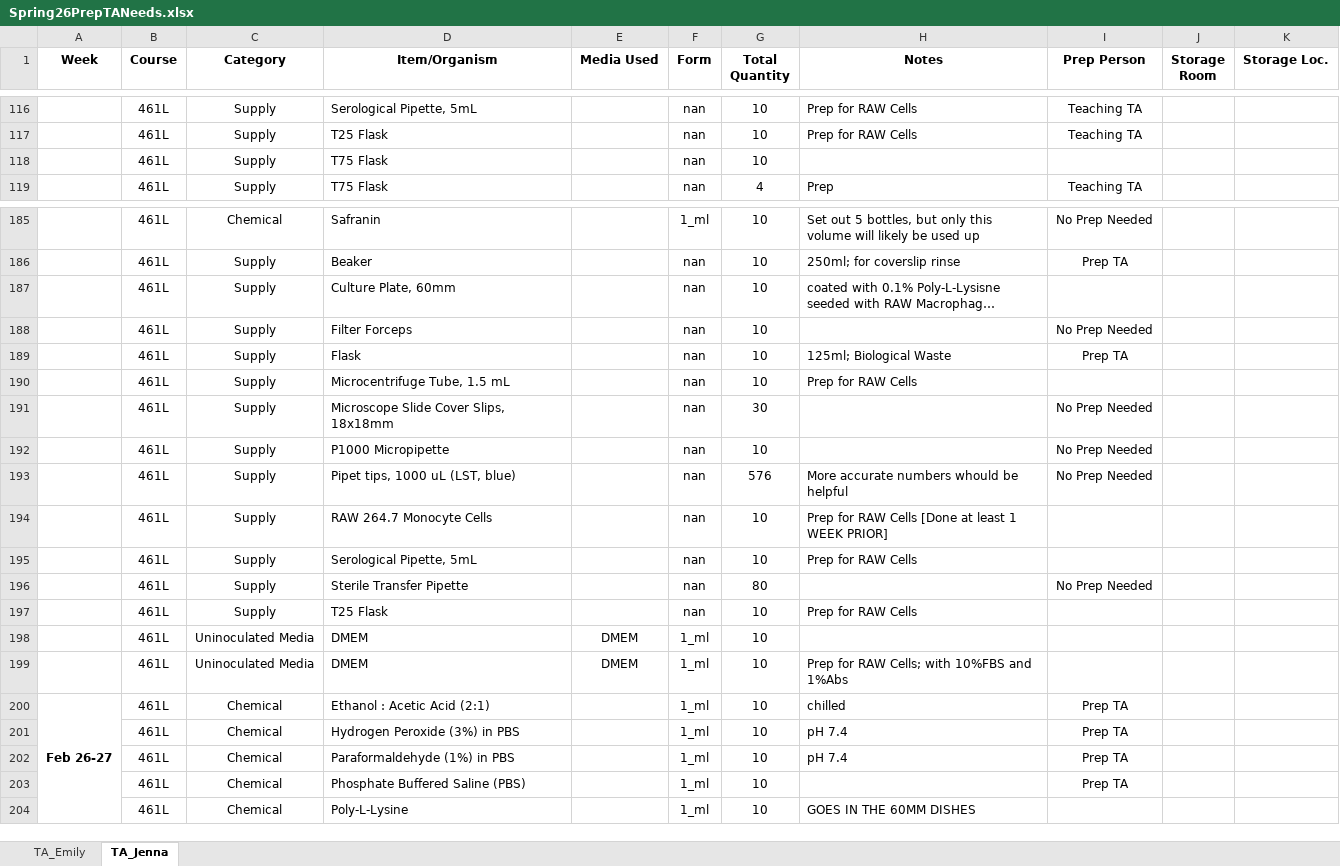
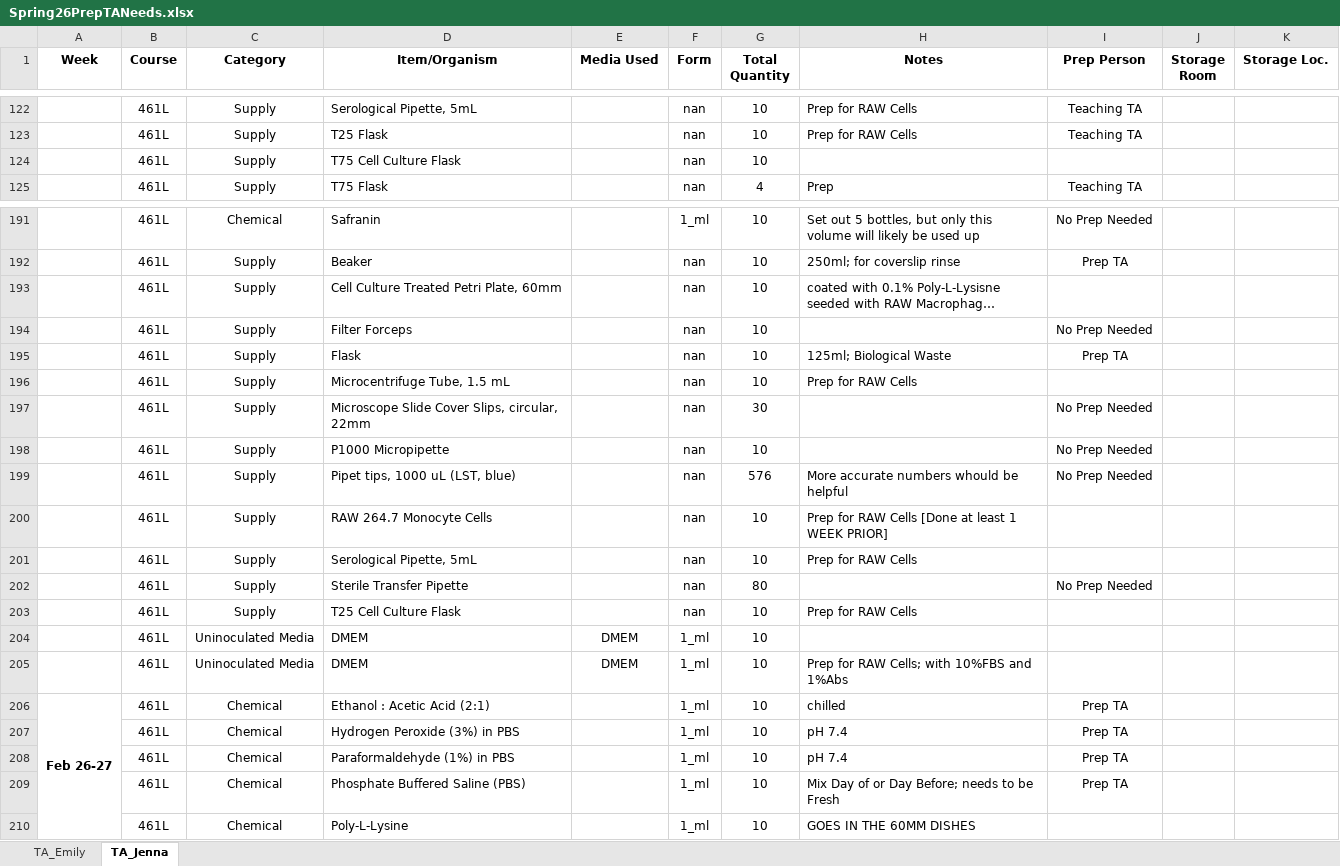
Before and after one commit to KandriaD/MICROcost, an Excel workbook: Spring26PrepTANeeds.xlsx, sheet TA_Jenna, drawn as a sheet; only a part is shown, gaps mark what is left out; long unchanged cells end in …; values as stored, in another font and other column widths than the file's, no borders; addresses are those after the commit; the diff covers the shown part only; the diff names each change by its address in the sheet, - before the commit and + after, or states it on an @@ line.

```diff
--- a/Spring26PrepTANeeds.xlsx (sheet TA_Jenna)
+++ b/Spring26PrepTANeeds.xlsx (sheet TA_Jenna)
-D124 (Item/Organism): T75 Flask
+D124 (Item/Organism): T75 Cell Culture Flask
-D193 (Item/Organism): Culture Plate, 60mm
+D193 (Item/Organism): Cell Culture Treated Petri Plate, 60mm
-D197 (Item/Organism): Microscope Slide Cover Slips, 18x18mm
+D197 (Item/Organism): Microscope Slide Cover Slips, circular, 22mm
-D203 (Item/Organism): T25 Flask
+D203 (Item/Organism): T25 Cell Culture Flask
-H209 (Notes): (empty)
+H209 (Notes): Mix Day of or Day Before; needs to be Fresh
```
Also changed, not shown: 9 added rows, 2 removed rows and 4 edited cells elsewhere in this sheet, sheet TA_Emily, 3 other files.
